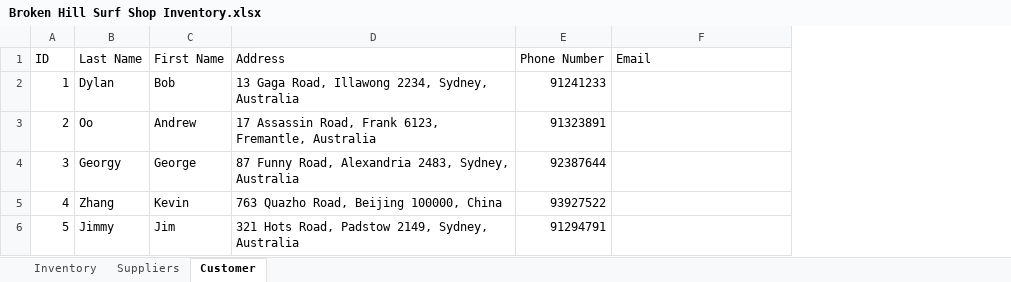
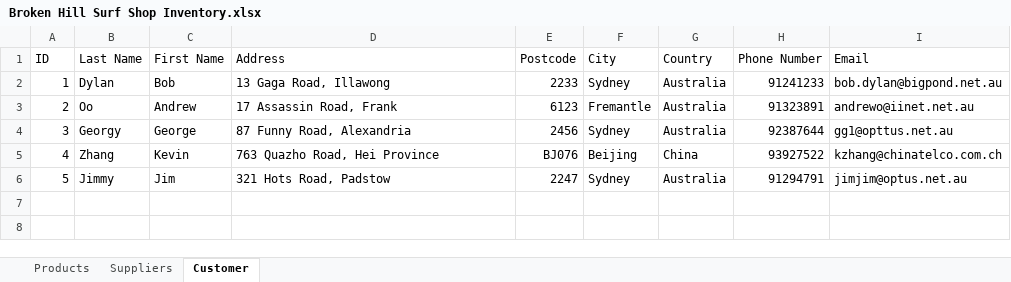
Before and after one commit to bearbear12345/school_2014_9IPT, an Excel workbook: Broken Hill Surf Shop Inventory.xlsx, sheet Customer, drawn as a sheet; values as stored, in another font and other column widths than the file's, no borders; addresses are those after the commit; the diff names each change by its address in the sheet, - before the commit and + after, or states it on an @@ line.

```diff
--- a/Broken Hill Surf Shop Inventory.xlsx (sheet Customer)
+++ b/Broken Hill Surf Shop Inventory.xlsx (sheet Customer)
-sheet tab: Inventory
+sheet tab: Products
+column E (Postcode), rows 2-6: 2233 | 6123 | 2456 | BJ076 | 2247
+column F (City), rows 2-6: Sydney | Fremantle | Sydney | Beijing | Sydney
+column G (Country), rows 2-6: Australia | Australia | Australia | China | Australia
-D2 (Address): 13 Gaga Road, Illawong 2234, Sydney, Australia
+D2 (Address): 13 Gaga Road, Illawong
-I2 (Email): (empty)
+I2 (Email): bob.dylan@bigpond.net.au
-D3 (Address): 17 Assassin Road, Frank 6123, Fremantle, Australia
+D3 (Address): 17 Assassin Road, Frank
-I3 (Email): (empty)
+I3 (Email): andrewo@iinet.net.au
-D4 (Address): 87 Funny Road, Alexandria 2483, Sydney, Australia
+D4 (Address): 87 Funny Road, Alexandria
-I4 (Email): (empty)
+I4 (Email): gg1@opttus.net.au
-D5 (Address): 763 Quazho Road, Beijing 100000, China
+D5 (Address): 763 Quazho Road, Hei Province
-I5 (Email): (empty)
+I5 (Email): kzhang@chinatelco.com.ch
-D6 (Address): 321 Hots Road, Padstow 2149, Sydney, Australia
+D6 (Address): 321 Hots Road, Padstow
-I6 (Email): (empty)
+I6 (Email): jimjim@optus.net.au
```
Also changed, not shown: sheet Suppliers.
